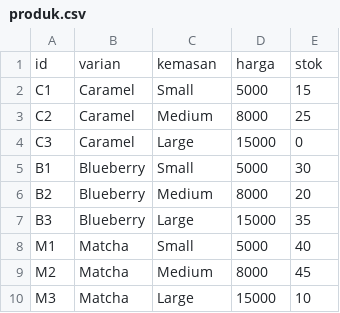
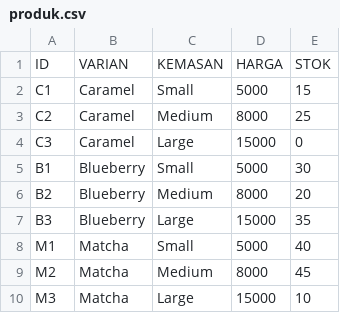
Before and after one commit to Shasha-Amaranggana/PA_KELOMPOK-4_B1, a CSV file: produk.csv, drawn as a sheet; removed rows and columns are numbered as before the commit, all else as after; the diff names each change by its address in the sheet, - before the commit and + after, or states it on an @@ line.

Commit message:
update data csv

```diff
--- a/produk.csv
+++ b/produk.csv
-row 1: id | varian | kemasan | harga | stok
+row 1: ID | VARIAN | KEMASAN | HARGA | STOK
```
Also changed, not shown: 1 other file.
